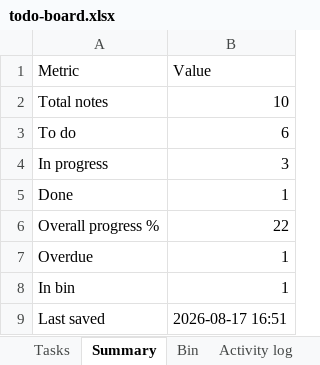
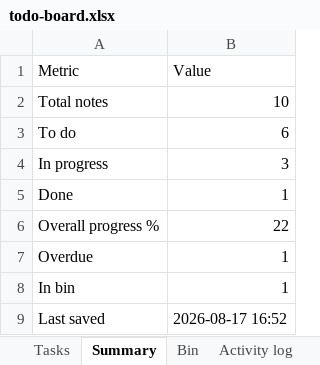
Before and after one commit to akshay0828/To-Do, an Excel workbook: data/todo-board.xlsx, sheet Summary, drawn as a sheet; values as stored, in another font and other column widths than the file's, no borders; the diff names each change by its address in the sheet, - before the commit and + after, or states it on an @@ line.

```diff
--- a/data/todo-board.xlsx (sheet Summary)
+++ b/data/todo-board.xlsx (sheet Summary)
-B9 (Value): 2026-08-17 16:51
+B9 (Value): 2026-08-17 16:52
```
Also changed, not shown: sheet Activity log, sheet Tasks.
